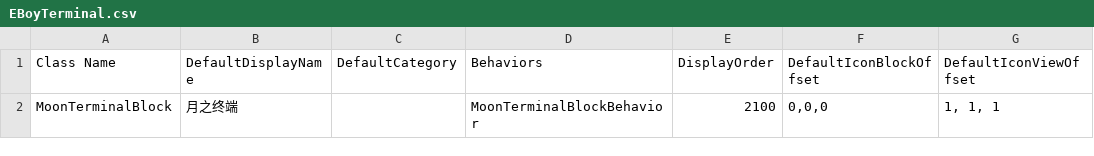
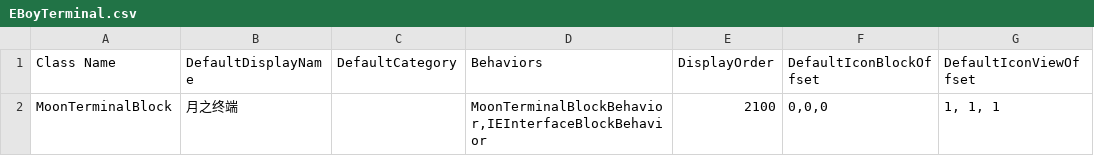
Before and after one commit to CS-LX/EBoyTerminal, a CSV file: EBoyTerminal.csv, drawn as a sheet; only a part is shown; the diff names each change by its address in the sheet, - before the commit and + after, or states it on an @@ line.

```diff
--- a/EBoyTerminal.csv
+++ b/EBoyTerminal.csv
-D2 (Behaviors): MoonTerminalBlockBehavior
+D2 (Behaviors): MoonTerminalBlockBehavior,IEInterfaceBlockBehavior
```
Also changed, not shown: 8 other files.
